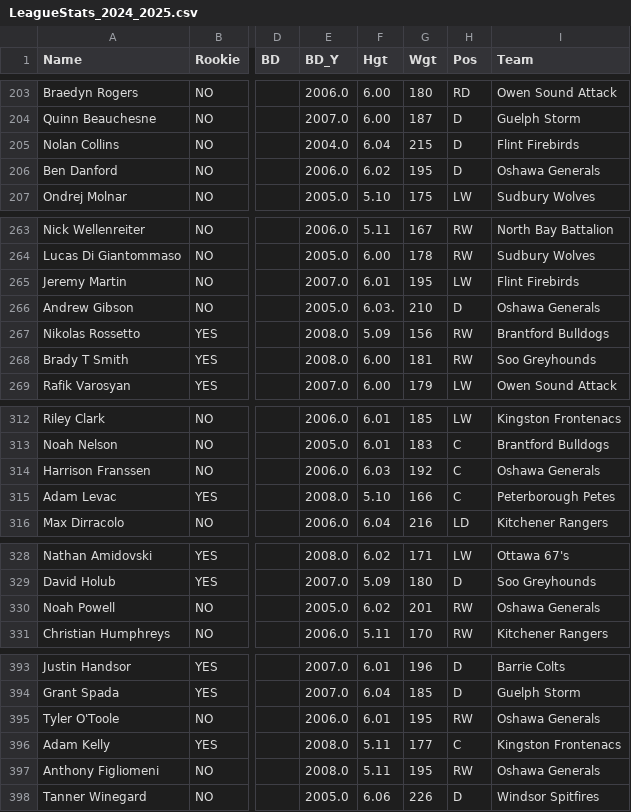
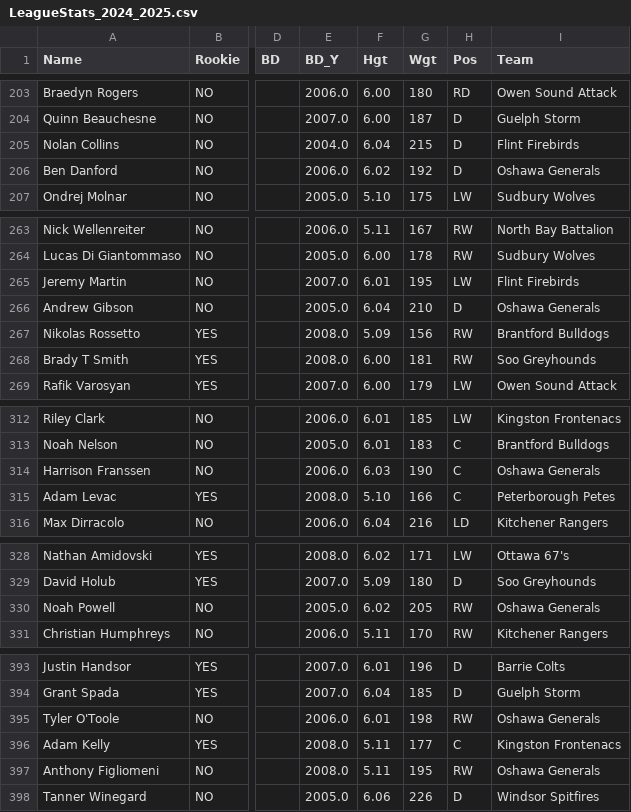
Before and after one commit to NoahCornish/OHL_python, a CSV file: docs/OHL_STATS/LeagueStats_2024_2025.csv, drawn as a sheet; only a part is shown, gaps mark what is left out; the diff covers the shown part only; the diff names each change by its address in the sheet, - before the commit and + after, or states it on an @@ line.

```diff
--- a/docs/OHL_STATS/LeagueStats_2024_2025.csv
+++ b/docs/OHL_STATS/LeagueStats_2024_2025.csv
-G206 (Wgt): 195
+G206 (Wgt): 192
-F266 (Hgt): 6.03.
+F266 (Hgt): 6.04
-G314 (Wgt): 192
+G314 (Wgt): 190
-G330 (Wgt): 201
+G330 (Wgt): 205
-G395 (Wgt): 195
+G395 (Wgt): 198
```
Also changed, not shown: 8 edited cells elsewhere in this file.
